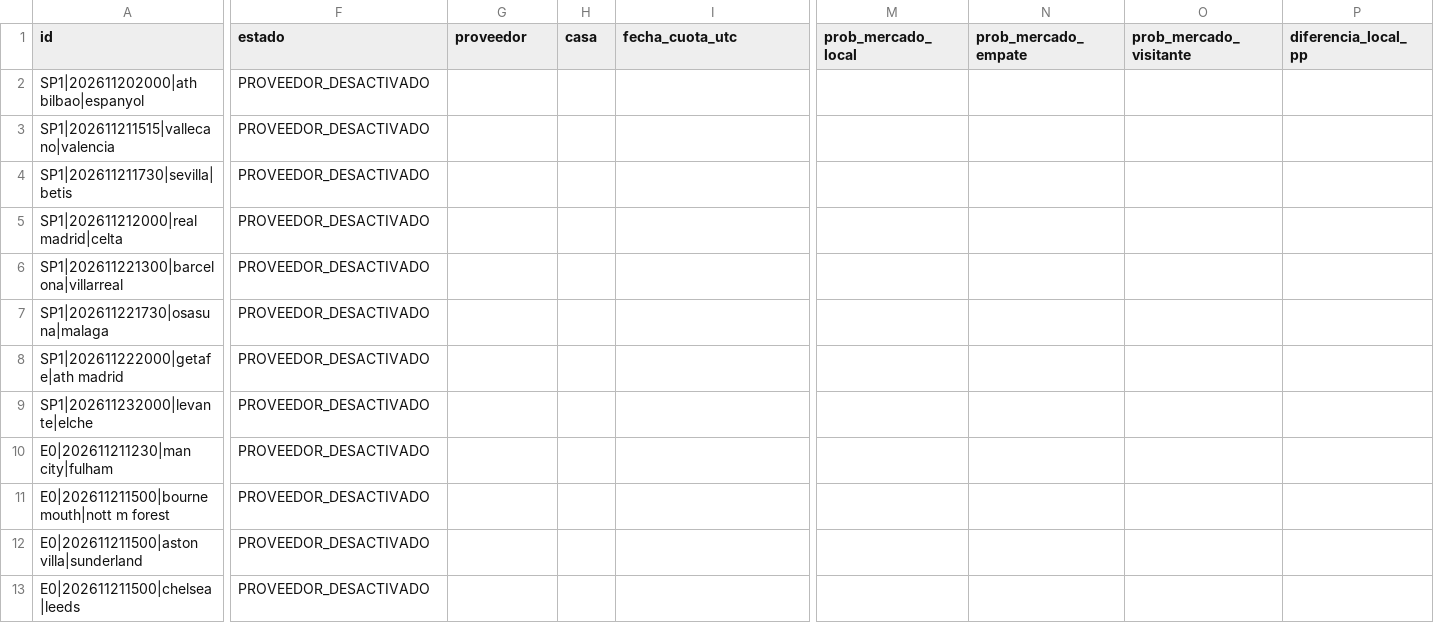
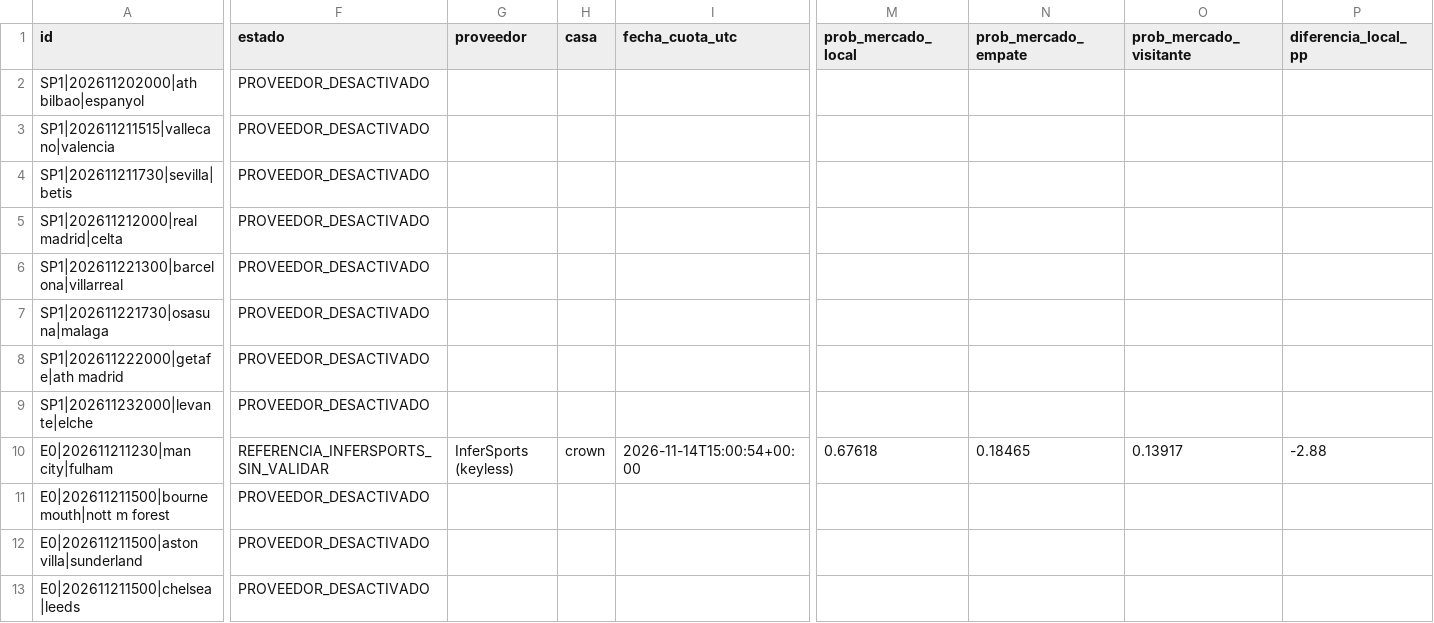
Before and after one commit to rasekes86/football-ai-lab, a CSV file: output/mercados.csv, drawn as a sheet; only a part is shown, gaps mark what is left out; the diff covers the shown part only; the diff names each change by its address in the sheet, - before the commit and + after, or states it on an @@ line.

```diff
--- a/output/mercados.csv
+++ b/output/mercados.csv
-F10 (estado): PROVEEDOR_DESACTIVADO
+F10 (estado): REFERENCIA_INFERSPORTS_SIN_VALIDAR
-G10 (proveedor): (empty)
+G10 (proveedor): InferSports (keyless)
-H10 (casa): (empty)
+H10 (casa): crown
-I10 (fecha_cuota_utc): (empty)
+I10 (fecha_cuota_utc): 2026-11-14T15:00:54+00:00
-M10 (prob_mercado_local): (empty)
+M10 (prob_mercado_local): 0.67618
-N10 (prob_mercado_empate): (empty)
+N10 (prob_mercado_empate): 0.18465
-O10 (prob_mercado_visitante): (empty)
+O10 (prob_mercado_visitante): 0.13917
-P10 (diferencia_local_pp): (empty)
+P10 (diferencia_local_pp): -2.88
```
Also changed, not shown: 3 edited cells elsewhere in this file, output/predicciones.csv, 2 other files.
